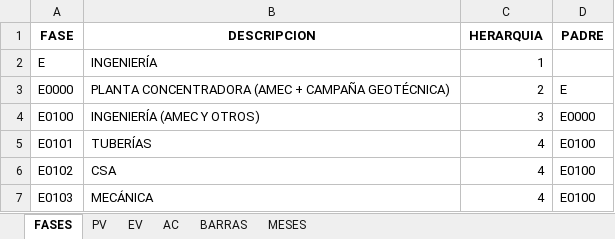
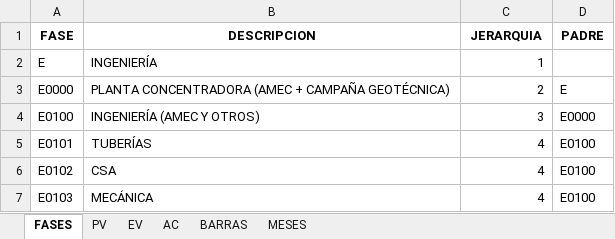
Before and after one commit to jufer10/CostosMinsur, an Excel workbook: data.xlsx, sheet FASES, drawn as a sheet; only a part is shown; values as stored, in another font and other column widths than the file's, no borders; the diff names each change by its address in the sheet, - before the commit and + after, or states it on an @@ line.

```diff
--- a/data.xlsx (sheet FASES)
+++ b/data.xlsx (sheet FASES)
-C1: HERARQUIA
+C1: JERARQUIA
```
Also changed, not shown: 1 other file.
